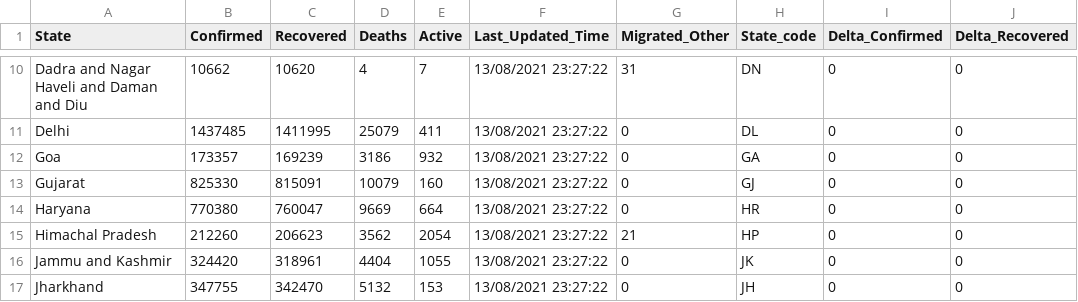
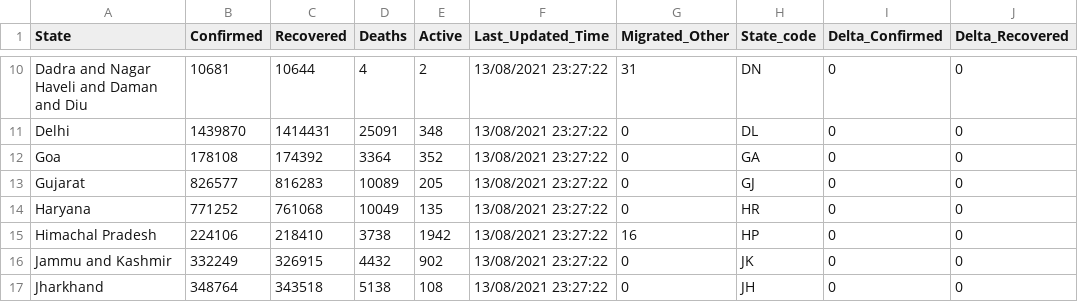
Before and after one commit to souvikmanik/covid_data, a CSV file: data/state_wise.csv, drawn as a sheet; only a part is shown, gaps mark what is left out; the diff covers the shown part only; the diff names each change by its address in the sheet, - before the commit and + after, or states it on an @@ line.

```diff
--- a/data/state_wise.csv
+++ b/data/state_wise.csv
-B10 (Confirmed): 10662
+B10 (Confirmed): 10681
-C10 (Recovered): 10620
+C10 (Recovered): 10644
-E10 (Active): 7
+E10 (Active): 2
-B11 (Confirmed): 1437485
+B11 (Confirmed): 1439870
-C11 (Recovered): 1411995
+C11 (Recovered): 1414431
-D11 (Deaths): 25079
+D11 (Deaths): 25091
-E11 (Active): 411
+E11 (Active): 348
-B12 (Confirmed): 173357
+B12 (Confirmed): 178108
-C12 (Recovered): 169239
+C12 (Recovered): 174392
-D12 (Deaths): 3186
+D12 (Deaths): 3364
-E12 (Active): 932
+E12 (Active): 352
-B13 (Confirmed): 825330
+B13 (Confirmed): 826577
-C13 (Recovered): 815091
+C13 (Recovered): 816283
-D13 (Deaths): 10079
+D13 (Deaths): 10089
-E13 (Active): 160
+E13 (Active): 205
-B14 (Confirmed): 770380
+B14 (Confirmed): 771252
-C14 (Recovered): 760047
+C14 (Recovered): 761068
-D14 (Deaths): 9669
+D14 (Deaths): 10049
-E14 (Active): 664
+E14 (Active): 135
-B15 (Confirmed): 212260
+B15 (Confirmed): 224106
-C15 (Recovered): 206623
+C15 (Recovered): 218410
-D15 (Deaths): 3562
+D15 (Deaths): 3738
-E15 (Active): 2054
+E15 (Active): 1942
-G15 (Migrated_Other): 21
+G15 (Migrated_Other): 16
-B16 (Confirmed): 324420
+B16 (Confirmed): 332249
-C16 (Recovered): 318961
+C16 (Recovered): 326915
-D16 (Deaths): 4404
+D16 (Deaths): 4432
-E16 (Active): 1055
+E16 (Active): 902
-B17 (Confirmed): 347755
+B17 (Confirmed): 348764
-C17 (Recovered): 342470
+C17 (Recovered): 343518
-D17 (Deaths): 5132
+D17 (Deaths): 5138
-E17 (Active): 153
+E17 (Active): 108
```
Also changed, not shown: 122 edited cells elsewhere in this file, data/district_wise.csv, 1 other file.
